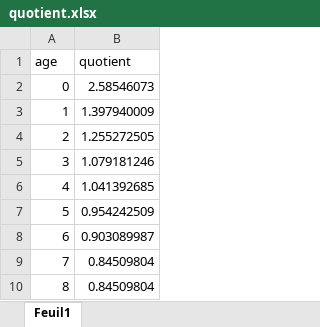
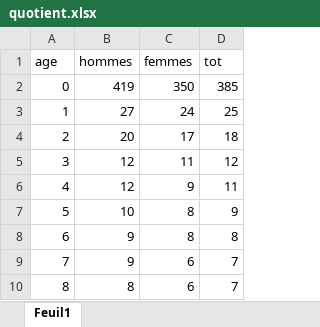
Before and after one commit to mthevenin/tssp, an Excel workbook: mortalite-cause-deces/table-mortalite/quotient.xlsx, sheet Feuil1, drawn as a sheet; only a part is shown; values as stored, in another font and other column widths than the file's, no borders; removed rows and columns are numbered as before the commit, all else as after; the diff names each change by its address in the sheet, - before the commit and + after, or states it on an @@ line.

```diff
--- a/mortalite-cause-deces/table-mortalite/quotient.xlsx (sheet Feuil1)
+++ b/mortalite-cause-deces/table-mortalite/quotient.xlsx (sheet Feuil1)
-column B (quotient), rows 2-10: 2.58546073 | 1.397940009 | 1.255272505 | 1.079181246 | 1.041392685 | 0.954242509 | 0.903089987 | 0.84509804 | 0.84509804
+column B (hommes), rows 2-10: 419 | 27 | 20 | 12 | 12 | 10 | 9 | 9 | 8
+column C (femmes), rows 2-10: 350 | 24 | 17 | 11 | 9 | 8 | 8 | 6 | 6
+column D (tot), rows 2-10: 385 | 25 | 18 | 12 | 11 | 9 | 8 | 7 | 7
```
Also changed, not shown: 1 other file.
